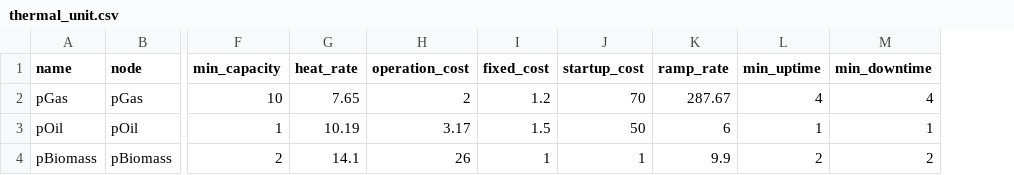
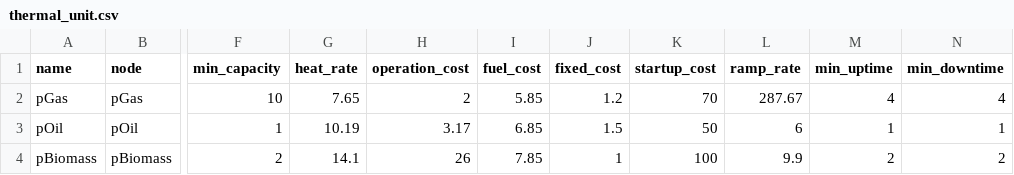
Before and after one commit to Critical-Infrastructure-Systems-Lab/PowNet, a CSV file: model_library/dummy_trade/thermal_unit.csv, drawn as a sheet; only a part is shown, gaps mark what is left out; addresses are those after the commit; the diff names each change by its address in the sheet, - before the commit and + after, or states it on an @@ line.

```diff
--- a/model_library/dummy_trade/thermal_unit.csv
+++ b/model_library/dummy_trade/thermal_unit.csv
+column I (fuel_cost), rows 2-4: 5.85 | 6.85 | 7.85
-K4 (startup_cost): 1
+K4 (startup_cost): 100
```
Also changed, not shown: 18 other files.
